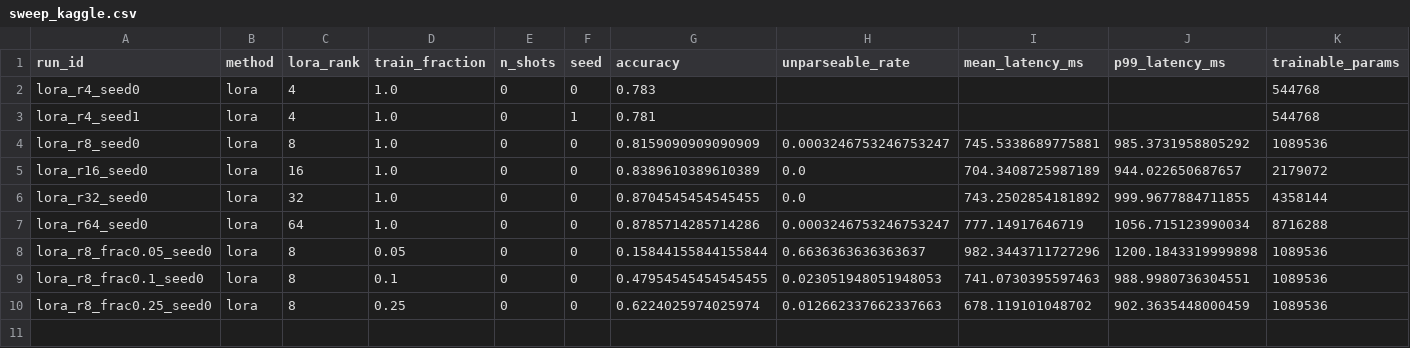
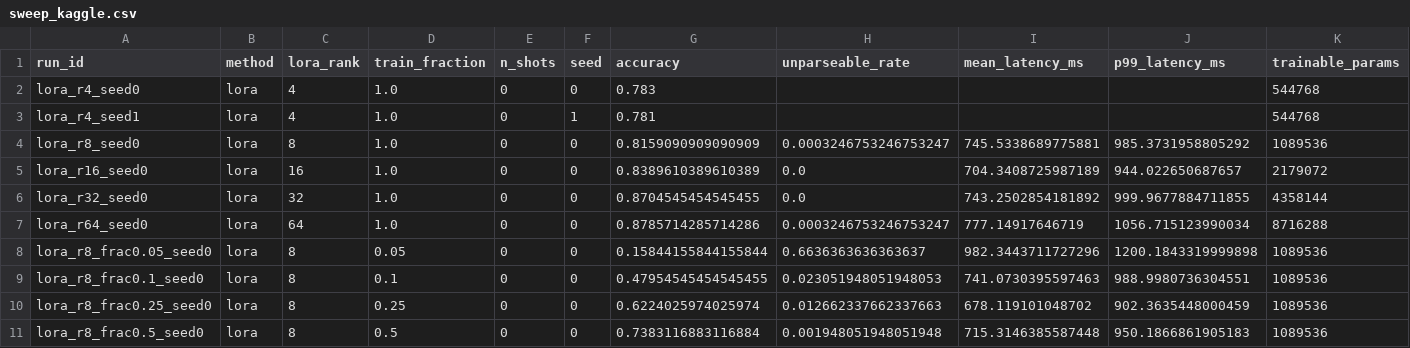
Before and after one commit to Vipluv01/LLM-FIne-Tuning, a CSV file: results/sweep_kaggle.csv, drawn as a sheet; only a part is shown; rows hold the shown columns only; the diff names each change by its address in the sheet, - before the commit and + after, or states it on an @@ line.

```diff
--- a/results/sweep_kaggle.csv
+++ b/results/sweep_kaggle.csv
+row 11: lora_r8_frac0.5_seed0 | lora | 8 | 0.5 | 0 | 0 | 0.7383116883116884 | 0.001948051948051948 | 715.3146385587448 | 950.1866861905183 | 1089536
```
Also changed, not shown: 1 other file.
